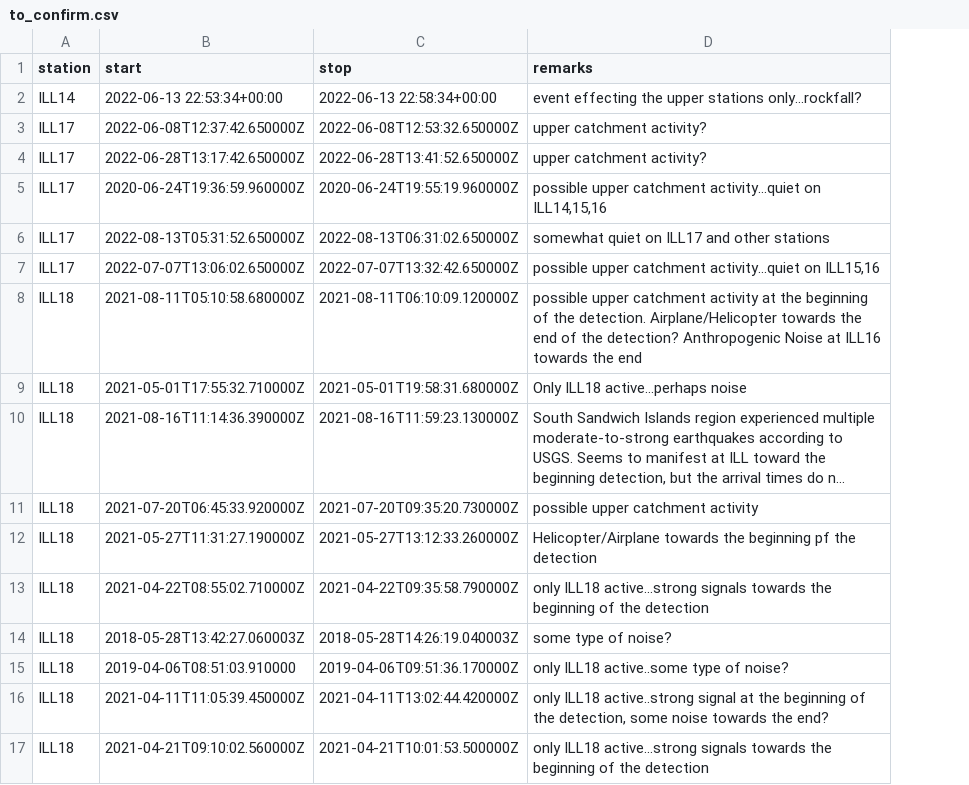
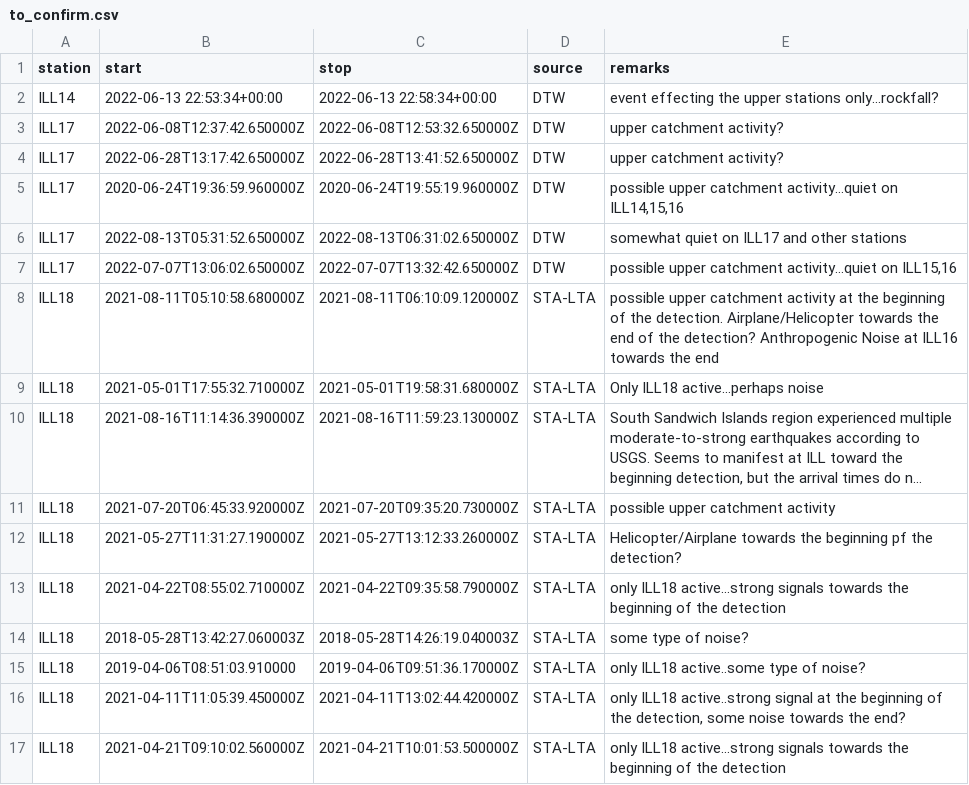
Before and after one commit to FKamper/seismic-isolation-forest, a CSV file: catalogs/XP/to_confirm.csv, drawn as a sheet; long unchanged cells end in …; addresses are those after the commit; the diff names each change by its address in the sheet, - before the commit and + after, or states it on an @@ line.

```diff
--- a/catalogs/XP/to_confirm.csv
+++ b/catalogs/XP/to_confirm.csv
+column D (source), rows 2-17: DTW | DTW | DTW | DTW | DTW | DTW | STA-LTA | STA-LTA | STA-LTA | STA-LTA | STA-LTA | STA-LTA | STA-LTA | STA-LTA | STA-LTA | STA-LTA
-E12 (remarks): …pf the detection
+E12 (remarks): …pf the detection?
```
Also changed, not shown: catalogs/XP/confirmed_FP.csv, 4 other files.
